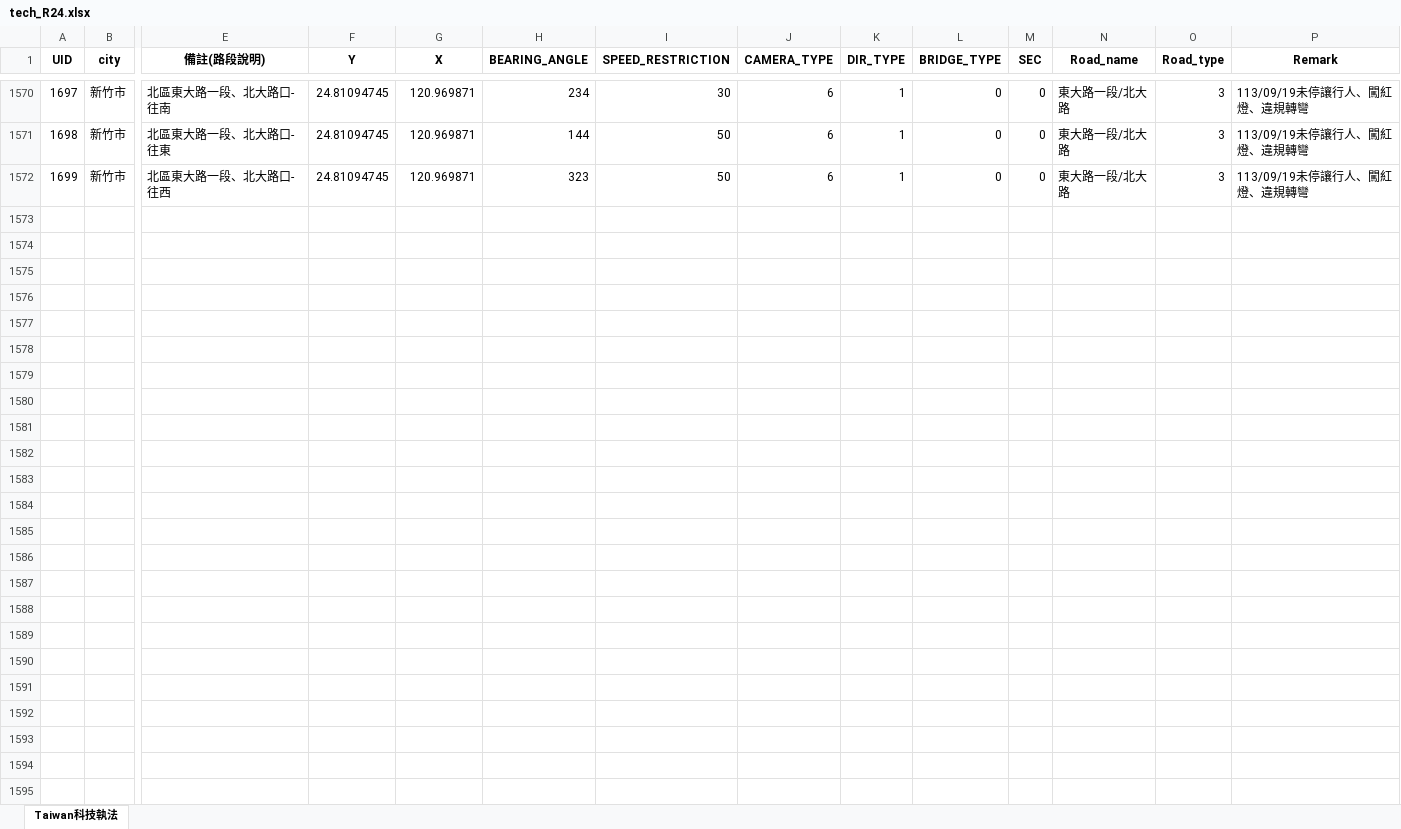
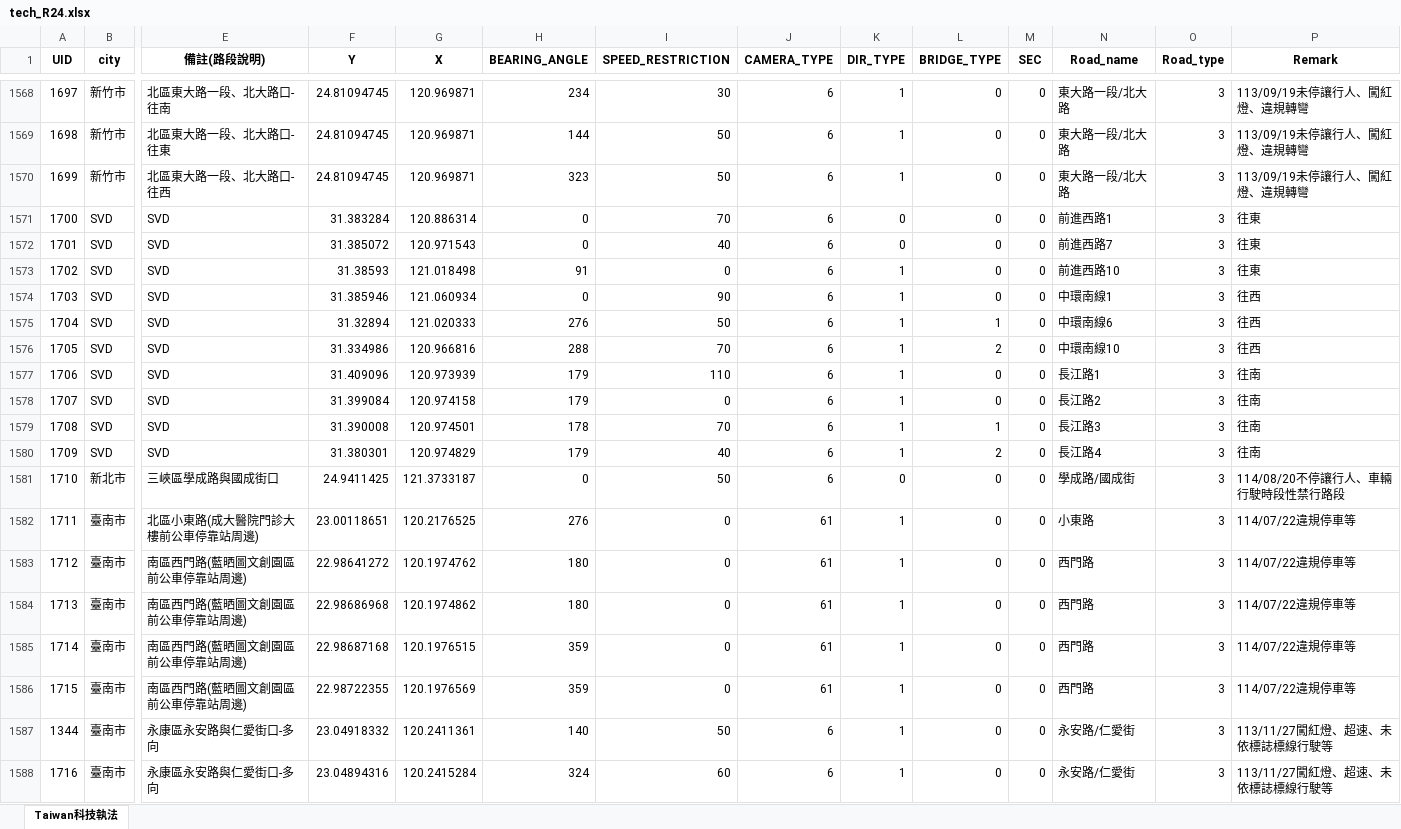
Before and after one commit to Mandy57454/TWSC_Toolset, an Excel workbook: TWN/SourceData/202509/tech_R24.xlsx, sheet Taiwan科技執法, drawn as a sheet; only a part is shown, gaps mark what is left out; values as stored, in another font and other column widths than the file's, no borders; rows hold the shown columns only; the diff covers the shown part only; the diff names each change by its address in the sheet, - before the commit and + after, or states it on an @@ line.

```diff
--- a/TWN/SourceData/202509/tech_R24.xlsx (sheet Taiwan科技執法)
+++ b/TWN/SourceData/202509/tech_R24.xlsx (sheet Taiwan科技執法)
+row 1571: 1700 | SVD | SVD | 31.383284 | 120.886314 | 0 | 70 | 6 | 0 | 0 | 0 | 前進西路1 | 3 | 往東
+row 1572: 1701 | SVD | SVD | 31.385072 | 120.971543 | 0 | 40 | 6 | 0 | 0 | 0 | 前進西路7 | 3 | 往東
+row 1573: 1702 | SVD | SVD | 31.38593 | 121.018498 | 91 | 0 | 6 | 1 | 0 | 0 | 前進西路10 | 3 | 往東
+row 1574: 1703 | SVD | SVD | 31.385946 | 121.060934 | 0 | 90 | 6 | 1 | 0 | 0 | 中環南線1 | 3 | 往西
+row 1575: 1704 | SVD | SVD | 31.32894 | 121.020333 | 276 | 50 | 6 | 1 | 1 | 0 | 中環南線6 | 3 | 往西
+row 1576: 1705 | SVD | SVD | 31.334986 | 120.966816 | 288 | 70 | 6 | 1 | 2 | 0 | 中環南線10 | 3 | 往西
+row 1577: 1706 | SVD | SVD | 31.409096 | 120.973939 | 179 | 110 | 6 | 1 | 0 | 0 | 長江路1 | 3 | 往南
+row 1578: 1707 | SVD | SVD | 31.399084 | 120.974158 | 179 | 0 | 6 | 1 | 0 | 0 | 長江路2 | 3 | 往南
+row 1579: 1708 | SVD | SVD | 31.390008 | 120.974501 | 178 | 70 | 6 | 1 | 1 | 0 | 長江路3 | 3 | 往南
+row 1580: 1709 | SVD | SVD | 31.380301 | 120.974829 | 179 | 40 | 6 | 1 | 2 | 0 | 長江路4 | 3 | 往南
+row 1581: 1710 | 新北市 | 三峽區學成路與國成街口 | 24.9411425 | 121.3733187 | 0 | 50 | 6 | 0 | 0 | 0 | 學成路/國成街 | 3 | 114/08/20不停讓行人、車輛行駛時段性禁行路段
+row 1582: 1711 | 臺南市 | 北區小東路(成大醫院門診大樓前公車停靠站周邊) | 23.00118651 | 120.2176525 | 276 | 0 | 61 | 1 | 0 | 0 | 小東路 | 3 | 114/07/22違規停車等
+row 1583: 1712 | 臺南市 | 南區西門路(藍晒圖文創園區前公車停靠站周邊) | 22.98641272 | 120.1974762 | 180 | 0 | 61 | 1 | 0 | 0 | 西門路 | 3 | 114/07/22違規停車等
+row 1584: 1713 | 臺南市 | 南區西門路(藍晒圖文創園區前公車停靠站周邊) | 22.98686968 | 120.1974862 | 180 | 0 | 61 | 1 | 0 | 0 | 西門路 | 3 | 114/07/22違規停車等
+row 1585: 1714 | 臺南市 | 南區西門路(藍晒圖文創園區前公車停靠站周邊) | 22.98687168 | 120.1976515 | 359 | 0 | 61 | 1 | 0 | 0 | 西門路 | 3 | 114/07/22違規停車等
+row 1586: 1715 | 臺南市 | 南區西門路(藍晒圖文創園區前公車停靠站周邊) | 22.98722355 | 120.1976569 | 359 | 0 | 61 | 1 | 0 | 0 | 西門路 | 3 | 114/07/22違規停車等
+row 1587: 1344 | 臺南市 | 永康區永安路與仁愛街口-多向 | 23.04918332 | 120.2411361 | 140 | 50 | 6 | 1 | 0 | 0 | 永安路/仁愛街 | 3 | 113/11/27闖紅燈、超速、未依標誌標線行駛等
+row 1588: 1716 | 臺南市 | 永康區永安路與仁愛街口-多向 | 23.04894316 | 120.2415284 | 324 | 60 | 6 | 1 | 0 | 0 | 永安路/仁愛街 | 3 | 113/11/27闖紅燈、超速、未依標誌標線行駛等
```
Also changed, not shown: 17 added rows, 2 removed rows and 82 edited cells elsewhere in this sheet, TWN/SourceData/202509/average_202509.xlsx, TWN/SourceData/202509/combine_202509.xlsx, 11 other files.
